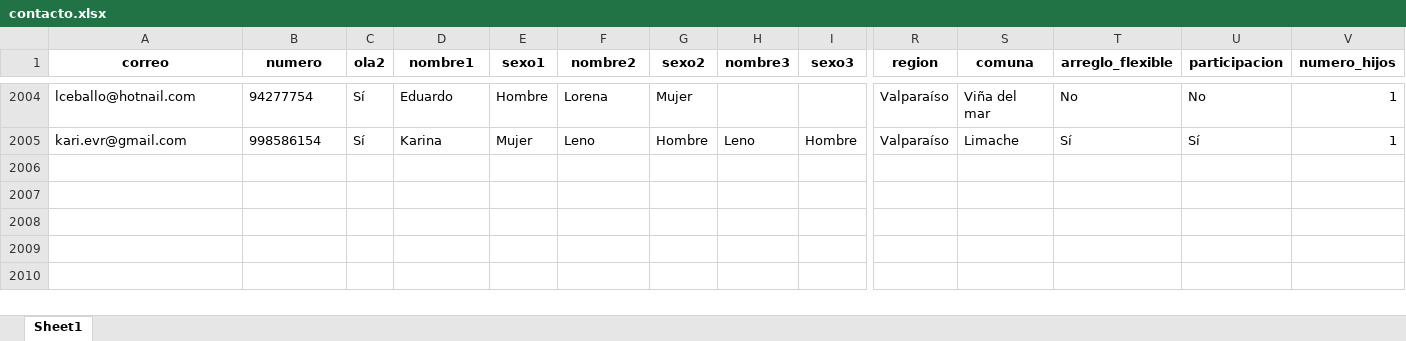
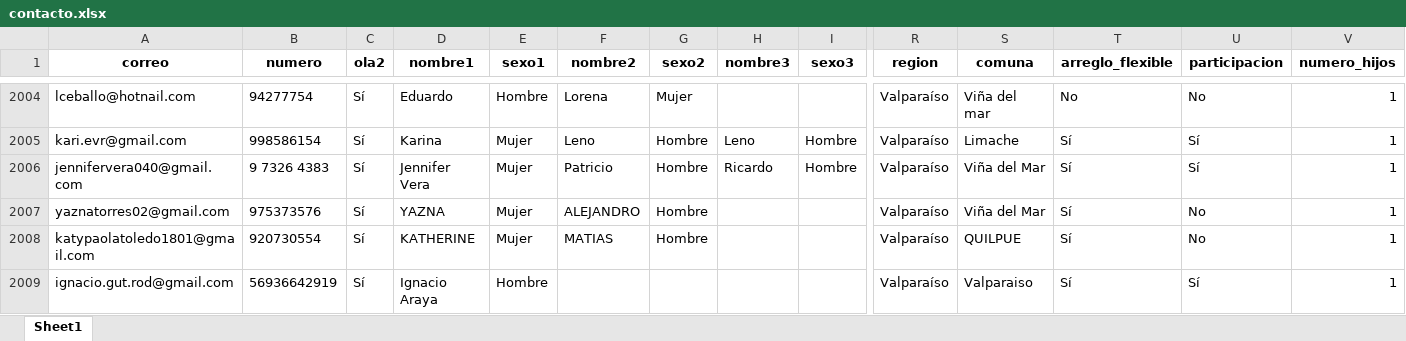
Before and after one commit to Kevin-carrasco/labofam-codebook, an Excel workbook: output/contacto.xlsx, sheet Sheet1, drawn as a sheet; only a part is shown, gaps mark what is left out; values as stored, in another font and other column widths than the file's, no borders; rows hold the shown columns only; the diff names each change by its address in the sheet, - before the commit and + after, or states it on an @@ line.

```diff
--- a/output/contacto.xlsx (sheet Sheet1)
+++ b/output/contacto.xlsx (sheet Sheet1)
+row 2006: jennifervera040@gmail.com | 9 7326 4383 | Sí | Jennifer Vera | Mujer | Patricio | Hombre | Ricardo | Hombre | Valparaíso | Viña del Mar | Sí | Sí | 1
+row 2007: yaznatorres02@gmail.com | 975373576 | Sí | YAZNA | Mujer | ALEJANDRO | Hombre |  |  | Valparaíso | Viña del Mar | Sí | No | 1
+row 2008: katypaolatoledo1801@gmail.com | 920730554 | Sí | KATHERINE | Mujer | MATIAS | Hombre |  |  | Valparaíso | QUILPUE | Sí | No | 1
+row 2009: ignacio.gut.rod@gmail.com | 56936642919 | Sí | Ignacio Araya | Hombre |  |  |  |  | Valparaíso | Valparaiso | Sí | Sí | 1
```
Also changed, not shown: output/clio.xlsx, 10 other files.
